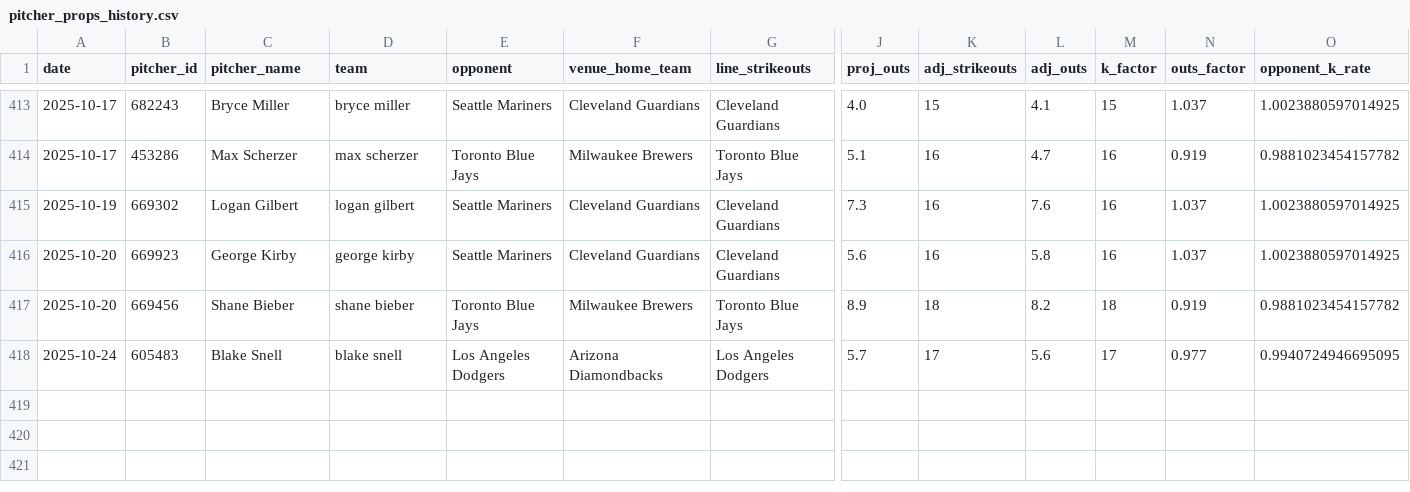
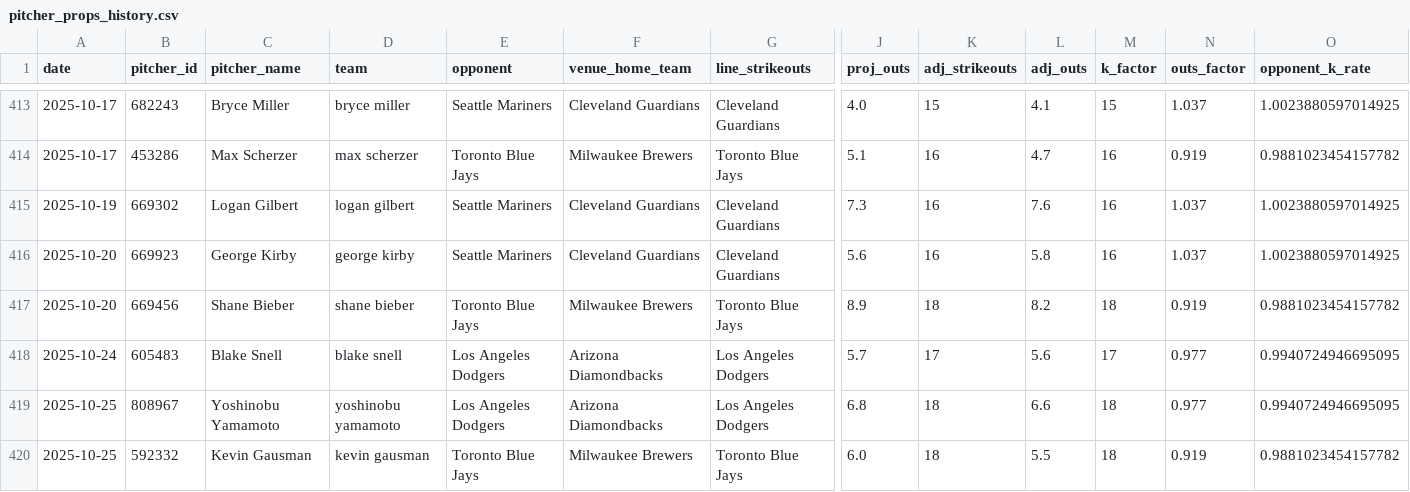
Before and after one commit to mostgood1/MLBBetting, a CSV file: data/model_datasets/pitcher_props_history.csv, drawn as a sheet; only a part is shown, gaps mark what is left out; rows hold the shown columns only; the diff names each change by its address in the sheet, - before the commit and + after, or states it on an @@ line.

Commit message:
Automation: update daily data for 2025-10-25 at 2025-10-25 09:05:40
Files: 19 changed (showing up to 20)
M comprehensive_mlb_analysis_report.json
M data/kelly_betting_recommendations.json
M data/model_datasets/pitcher_props_history.csv
M data/unified_predictions_cache.json
M models/pitcher_props/promoted.json
?? data/betting_recommendations_2025_10_25.json
?? data/daily_bovada/adjustment_summary_2025_10_25.json
?? data/daily_bovada/bovada_pitcher_props_2025_10_25.json
?? data/daily_bovada/matching_report_2025_10_25.json
?? data/daily_bovada/pitcher_projections_2025_10_25.json
?? data/daily_bovada/pitcher_prop_recommendations_2025_10_25.json
?? data/daily_bovada/pitcher_validation_2025_10_25.json
?? data/daily_bovada/projection_features_2025_10_25.json
?? data/daily_summaries/summary_2025_10_25.json
?? data/final_scores_2025_10_24.json
?? data/games_2025-10-25.json
?? data/kelly_daily/2025/kelly_bets_2025_10_25.json
?? data/real_betting_lines_2025_10_25.json
?? data/starting_pitchers_2025_10_25.json

```diff
--- a/data/model_datasets/pitcher_props_history.csv
+++ b/data/model_datasets/pitcher_props_history.csv
+row 419: 2025-10-25 | 808967 | Yoshinobu Yamamoto | yoshinobu yamamoto | Los Angeles Dodgers | Arizona Diamondbacks | Los Angeles Dodgers | 6.8 | 18 | 6.6 | 18 | 0.977 | 0.9940724946695095
+row 420: 2025-10-25 | 592332 | Kevin Gausman | kevin gausman | Toronto Blue Jays | Milwaukee Brewers | Toronto Blue Jays | 6.0 | 18 | 5.5 | 18 | 0.919 | 0.9881023454157782
```
Also changed, not shown: 18 other files.
